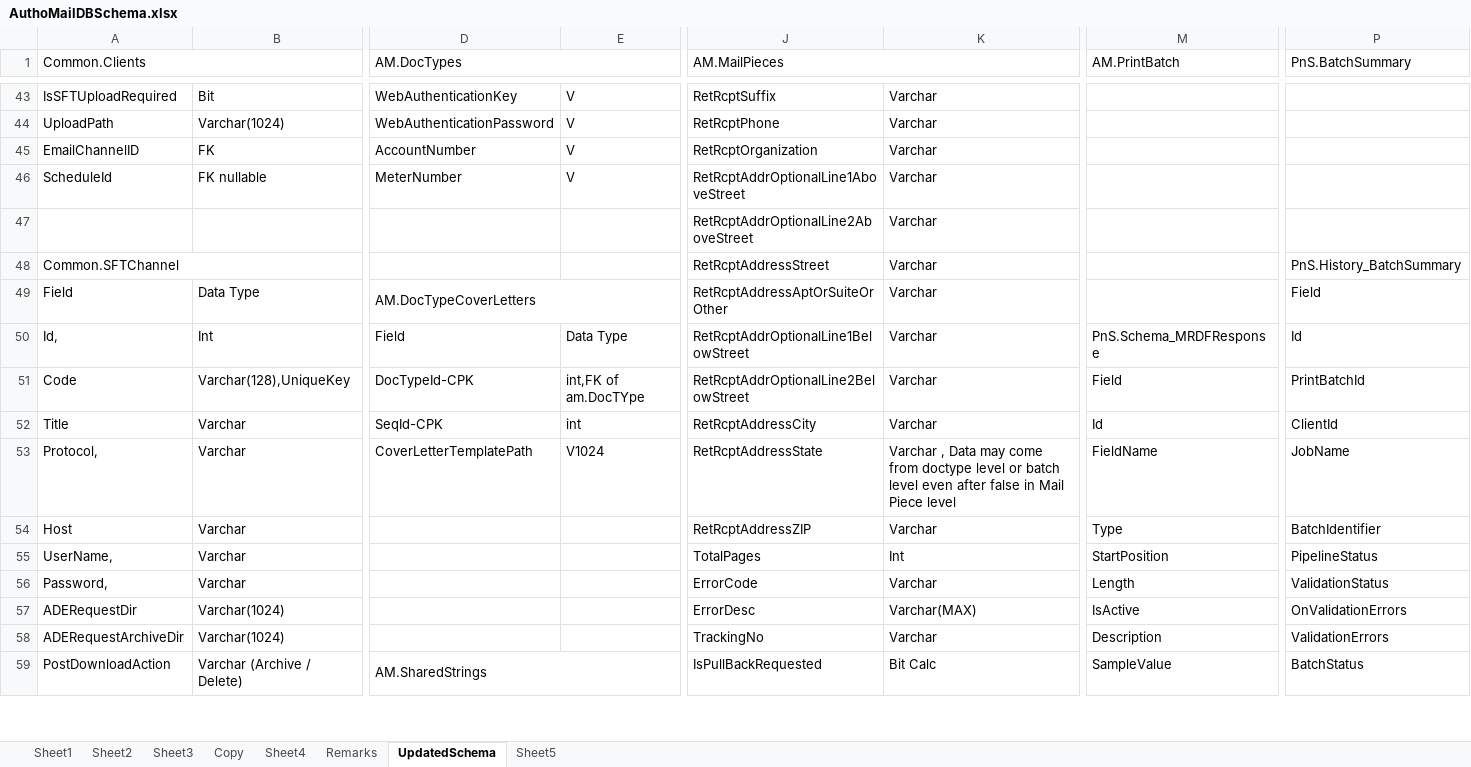
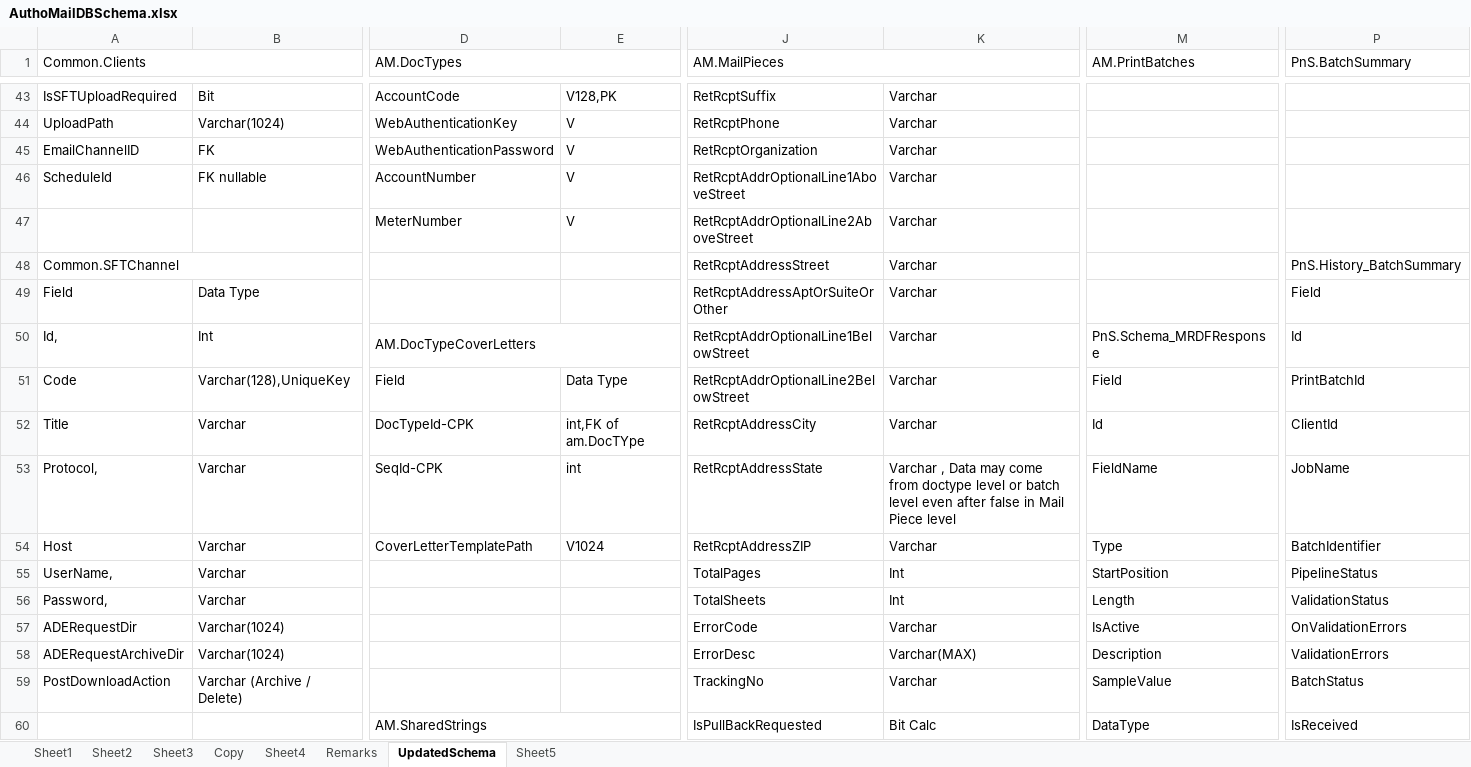
Before and after one commit to kaushikraj302000-glitch/AuthoMail-Cotality, an Excel workbook: docs/design/AuthoMailDBSchema.xlsx, sheet UpdatedSchema, drawn as a sheet; only a part is shown, gaps mark what is left out; values as stored, in another font and other column widths than the file's, no cell formats; removed rows and columns are numbered as before the commit, all else as after; rows hold the shown columns only; the diff covers the shown part only; the diff names each change by its address in the sheet, - before the commit and + after, or states it on an @@ line.

Commit message:
printbatch table updated on authomaildbschema excel and removed Aborted from shipping status

```diff
--- a/docs/design/AuthoMailDBSchema.xlsx (sheet UpdatedSchema)
+++ b/docs/design/AuthoMailDBSchema.xlsx (sheet UpdatedSchema)
-M1: AM.PrintBatch
+M1: AM.PrintBatches
-D43 (AM.DocTypes): WebAuthenticationKey
+D43 (AM.DocTypes): AccountCode
-E43: V
+E43: V128,PK
-D44 (AM.DocTypes): WebAuthenticationPassword
+D44 (AM.DocTypes): WebAuthenticationKey
-D45 (AM.DocTypes): AccountNumber
+D45 (AM.DocTypes): WebAuthenticationPassword
-D46 (AM.DocTypes): MeterNumber
+D46 (AM.DocTypes): AccountNumber
-D47 (AM.DocTypes): (empty)
+D47 (AM.DocTypes): MeterNumber
-E47: (empty)
+E47: V
-D49 (AM.DocTypes): AM.DocTypeCoverLetters
+D49 (AM.DocTypes): (empty)
-D49:E49 merged
-D50 (AM.DocTypes): Field
+D50 (AM.DocTypes): AM.DocTypeCoverLetters
+D50:E50 merged
-E50: Data Type
+E50: (empty)
-D51 (AM.DocTypes): DocTypeId-CPK
+D51 (AM.DocTypes): Field
-E51: int,FK of am.DocTYpe
+E51: Data Type
-D52 (AM.DocTypes): SeqId-CPK
+D52 (AM.DocTypes): DocTypeId-CPK
-E52: int
+E52: int,FK of am.DocTYpe
-D53 (AM.DocTypes): CoverLetterTemplatePath
+D53 (AM.DocTypes): SeqId-CPK
-E53: V1024
+E53: int
-D54 (AM.DocTypes): (empty)
+D54 (AM.DocTypes): CoverLetterTemplatePath
-E54: (empty)
+E54: V1024
-J56 (AM.MailPieces): ErrorCode
+J56 (AM.MailPieces): TotalSheets
-K56: Varchar
+K56: Int
-J57 (AM.MailPieces): ErrorDesc
+J57 (AM.MailPieces): ErrorCode
-K57: Varchar(MAX)
+K57: Varchar
-J58 (AM.MailPieces): TrackingNo
+J58 (AM.MailPieces): ErrorDesc
-K58: Varchar
+K58: Varchar(MAX)
-D59 (AM.DocTypes): AM.SharedStrings
+D59 (AM.DocTypes): (empty)
-D59:E59 merged
-J59 (AM.MailPieces): IsPullBackRequested
+J59 (AM.MailPieces): TrackingNo
-K59: Bit Calc
+K59: Varchar
+row 60:  |  | AM.SharedStrings |  | IsPullBackRequested | Bit Calc | DataType | IsReceived
```
Also changed, not shown: 1 removed row, 102 edited cells and merged cells elsewhere in this sheet, cell formats, 1 other file.
